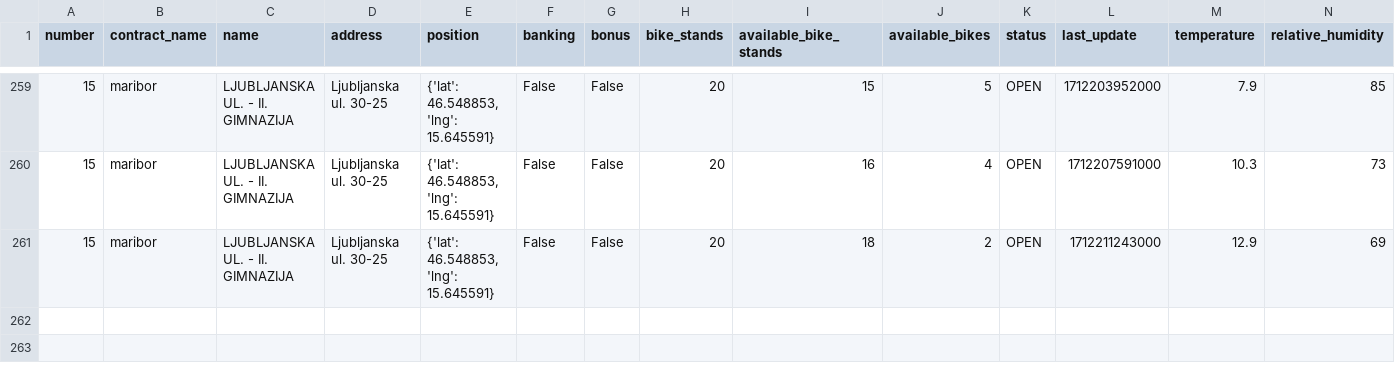
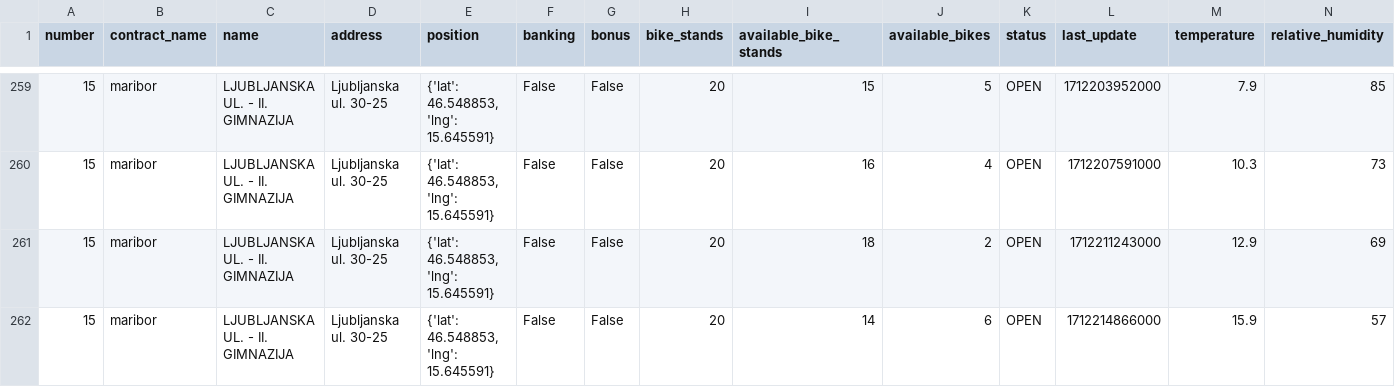
Before and after one commit to jasasuster/mbajk_prediction_system, a CSV file: data/processed/LJUBLJANSKA_UL._-_II._GIMNAZIJA.csv, drawn as a sheet; only a part is shown, gaps mark what is left out; rows hold the shown columns only; the diff names each change by its address in the sheet, - before the commit and + after, or states it on an @@ line.

```diff
--- a/data/processed/LJUBLJANSKA_UL._-_II._GIMNAZIJA.csv
+++ b/data/processed/LJUBLJANSKA_UL._-_II._GIMNAZIJA.csv
+row 262: 15 | maribor | LJUBLJANSKA UL. - II. GIMNAZIJA | Ljubljanska ul. 30-25 | {'lat': 46.548853, 'lng': 15.645591} | False | False | 20 | 14 | 6 | OPEN | 1712214866000 | 15.9 | 57
```
Also changed, not shown: data/processed/GORKEGA_UL._-_OŠ_FRANCETA_PREŠERNA.csv, data/processed/NICEHASH_-_C._PROLETARSKIH_BRIGAD.csv, 28 other files.
